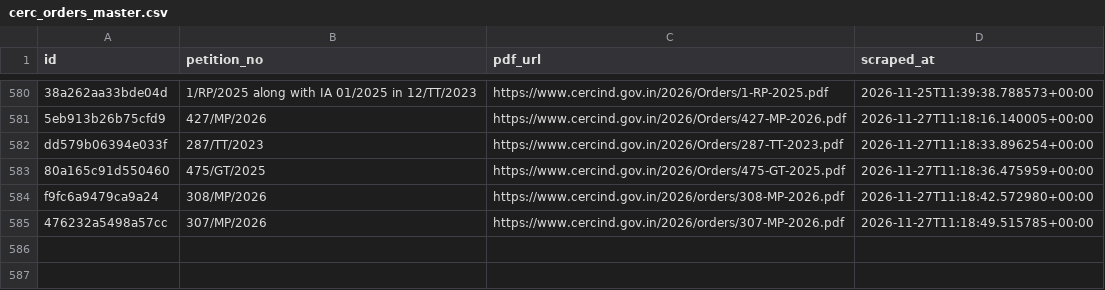
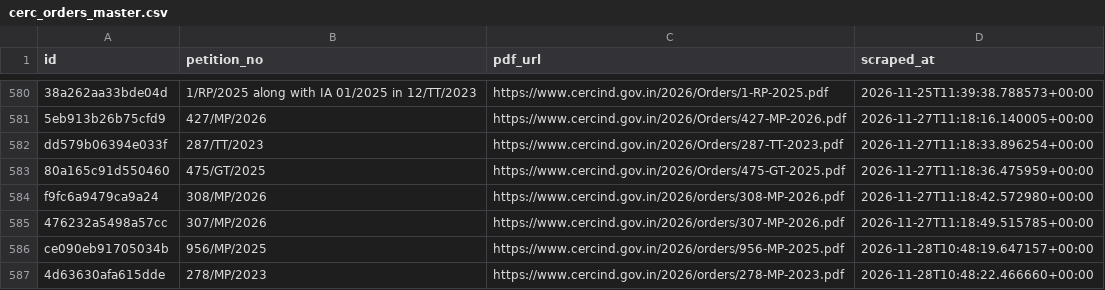
Before and after one commit to anannya-pramank/trilegal-cerc-updates, a CSV file: cerc/cerc_orders_master.csv, drawn as a sheet; only a part is shown, gaps mark what is left out; the diff names each change by its address in the sheet, - before the commit and + after, or states it on an @@ line.

```diff
--- a/cerc/cerc_orders_master.csv
+++ b/cerc/cerc_orders_master.csv
+row 586: ce090eb91705034b | 956/MP/2025 | https://www.cercind.gov.in/2026/orders/956-MP-2025.pdf | 2026-11-28T10:48:19.647157+00:00
+row 587: 4d63630afa615dde | 278/MP/2023 | https://www.cercind.gov.in/2026/orders/278-MP-2023.pdf | 2026-11-28T10:48:22.466660+00:00
```
Also changed, not shown: 2 other files.
